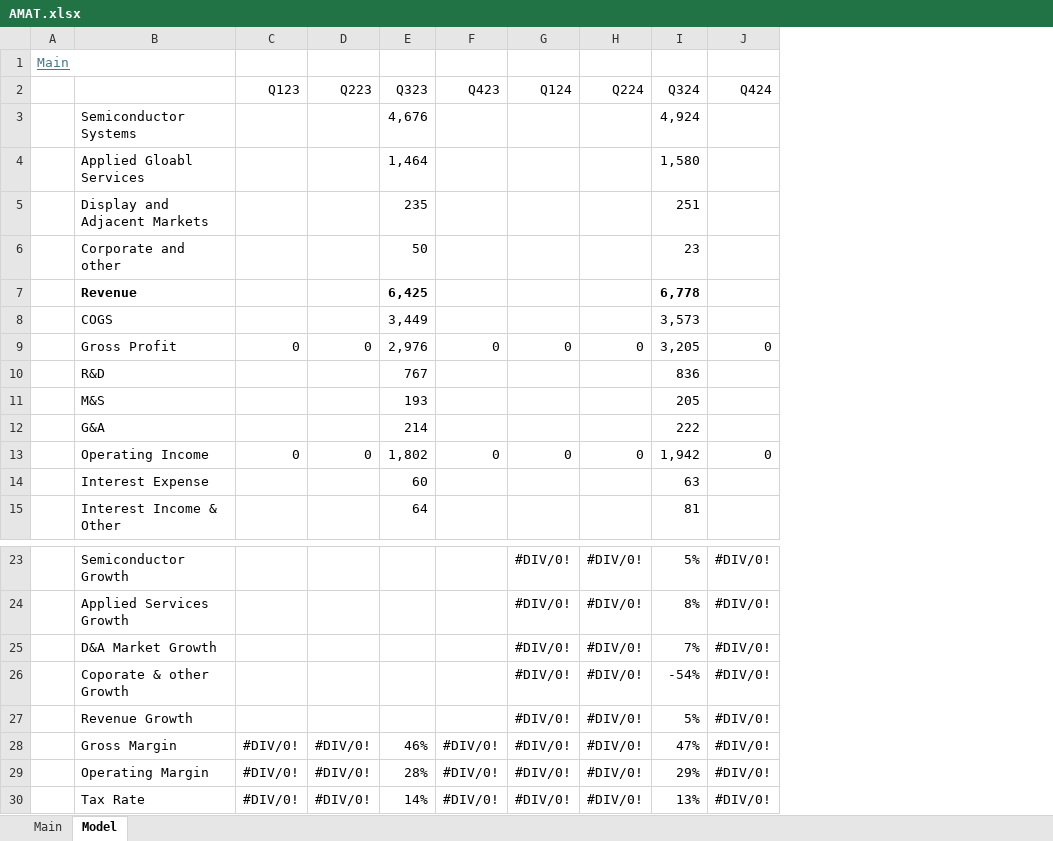
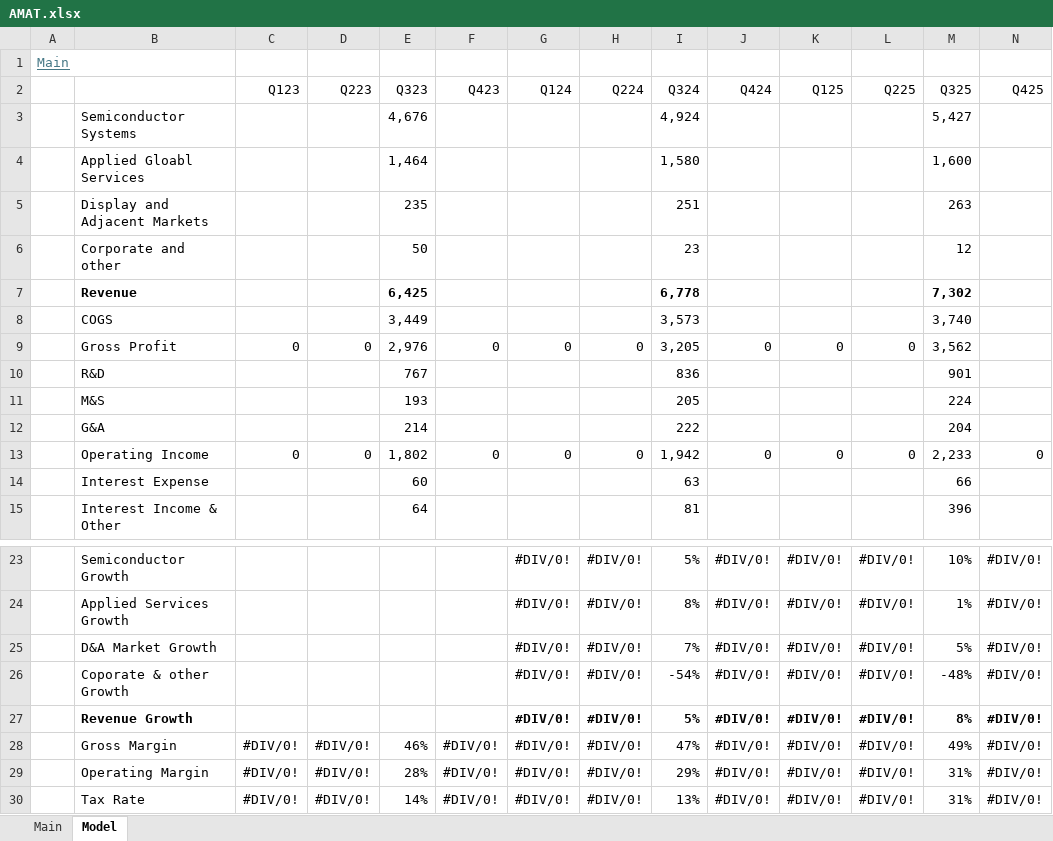
Before and after one commit to oscarsettje/Models, an Excel workbook: AMAT.xlsx, sheet Model, drawn as a sheet; only a part is shown, gaps mark what is left out; values as stored, in another font and other column widths than the file's, no borders; the diff names each change by its address in the sheet, - before the commit and + after, or states it on an @@ line.

```diff
--- a/AMAT.xlsx (sheet Model)
+++ b/AMAT.xlsx (sheet Model)
+column K (Q125), rows 9-13: 0 |  |  |  | 0; rows 23-30: all #DIV/0!
+column L (Q225), rows 9-13: 0 |  |  |  | 0; rows 23-30: all #DIV/0!
+column M (Q325), rows 3-15: 5,427 | 1,600 | 263 | 12 | 7,302 | 3,740 | 3,562 | 901 | 224 | 204 | 2,233 | 66 | 396; rows 23-30: 10% | 1% | 5% | -48% | 8% | 49% | 31% | 31%
+column N (Q425), row 13: 0; rows 23-30: all #DIV/0!
-B27 bold: off
+B27 bold: on
-G27:J27 bold: off
+G27:J27 bold: on
```
Also changed, not shown: sheet Main, AMD.xlsx, EBAY.xlsx, 6 other files.
